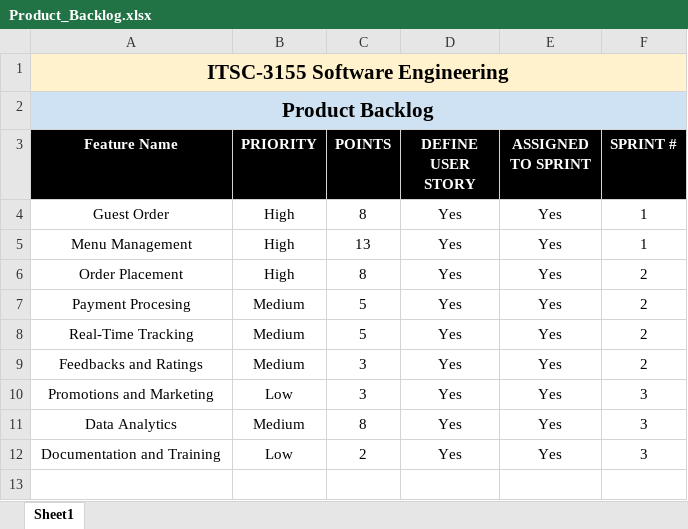
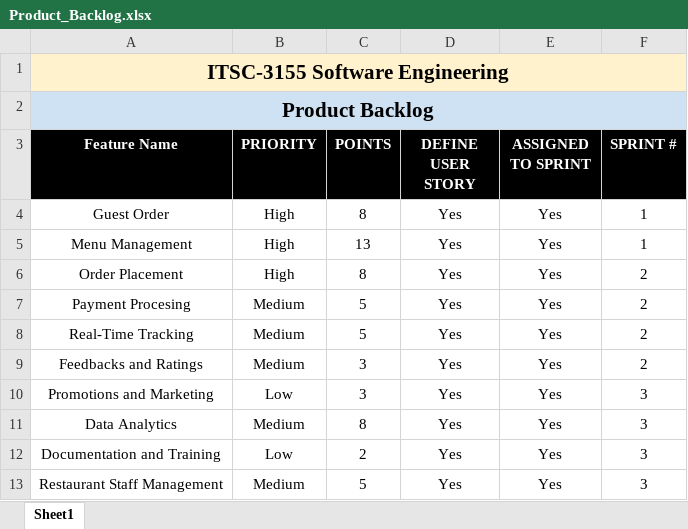
Before and after one commit to Leo20261213/OnlineRestaurantOrderingSystem, an Excel workbook: Product_Backlog.xlsx, sheet Sheet1, drawn as a sheet; values as stored, in another font and other column widths than the file's, no borders; the diff names each change by its address in the sheet, - before the commit and + after, or states it on an @@ line.

```diff
--- a/Product_Backlog.xlsx (sheet Sheet1)
+++ b/Product_Backlog.xlsx (sheet Sheet1)
+row 13: Restaurant Staff Management | Medium | 5 | Yes | Yes | 3
```
Also changed, not shown: User_Stories.xlsx, 36 other files.
